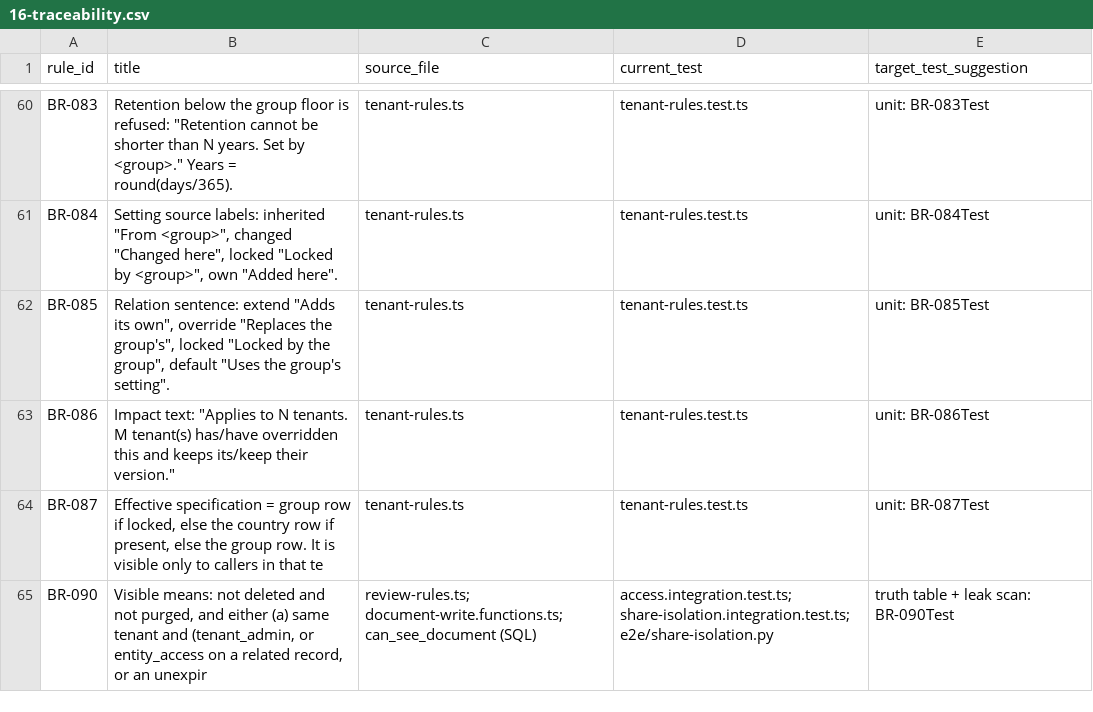
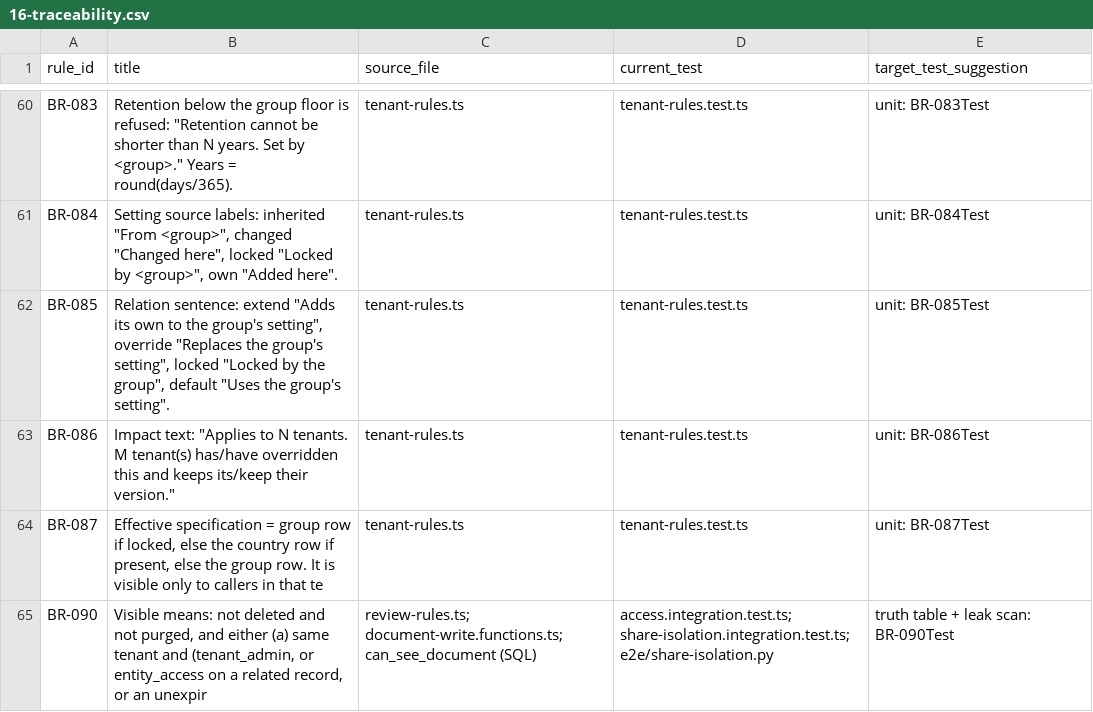
Before and after one commit to tatianafagundes/telco-docs-compass, a CSV file: docs/rebuild/16-traceability.csv, drawn as a sheet; only a part is shown, gaps mark what is left out.

Commit message:
fix: the group's view of a country names document types as people read them and says in full what the country does with each group setting

```diff
--- a/docs/rebuild/16-traceability.csv
+++ b/docs/rebuild/16-traceability.csv
@@ -61,3 +61,3 @@ BR-083,"Retention below the group floor is refused: ""Retention cannot be shorte
 BR-084,"Setting source labels: inherited ""From <group>"", changed ""Changed here"", locked ""Locked by <group>"", own ""Added here"".",tenant-rules.ts,tenant-rules.test.ts,unit: BR-084Test
-BR-085,"Relation sentence: extend ""Adds its own"", override ""Replaces the group's"", locked ""Locked by the group"", default ""Uses the group's setting"".",tenant-rules.ts,tenant-rules.test.ts,unit: BR-085Test
+BR-085,"Relation sentence: extend ""Adds its own to the group's setting"", override ""Replaces the group's setting"", locked ""Locked by the group"", default ""Uses the group's setting"".",tenant-rules.ts,tenant-rules.test.ts,unit: BR-085Test
 BR-086,"Impact text: ""Applies to N tenants. M tenant(s) has/have overridden this and keeps its/keep their version.""",tenant-rules.ts,tenant-rules.test.ts,unit: BR-086Test
```
Also changed, not shown: 7 other files.
